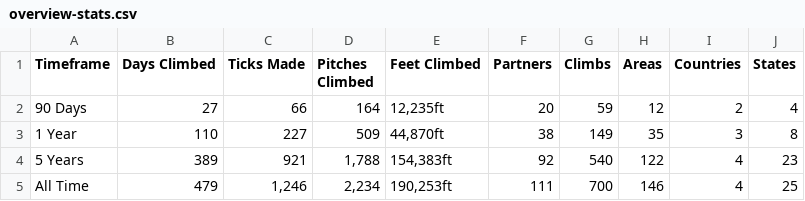
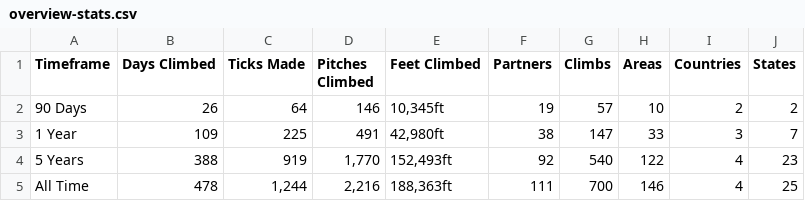
Before and after one commit to achiquit/ticks-db, a CSV file: data/overview-stats.csv, drawn as a sheet.

```diff
--- a/data/overview-stats.csv
+++ b/data/overview-stats.csv
@@ -1,5 +1,5 @@
 Timeframe,"Days Climbed","Ticks Made","Pitches Climbed","Feet Climbed",Partners,Climbs,Areas,Countries,States
-"90 Days",27,66,164,"12,235ft",20,59,12,2,4
-"1 Year",110,227,509,"44,870ft",38,149,35,3,8
-"5 Years",389,921,"1,788","154,383ft",92,540,122,4,23
-"All Time",479,"1,246","2,234","190,253ft",111,700,146,4,25
+"90 Days",26,64,146,"10,345ft",19,57,10,2,2
+"1 Year",109,225,491,"42,980ft",38,147,33,3,7
+"5 Years",388,919,"1,770","152,493ft",92,540,122,4,23
+"All Time",478,"1,244","2,216","188,363ft",111,700,146,4,25
```
Also changed, not shown: data/climb-locs-heat.csv, data/monthly-height.csv, 4 other files.
